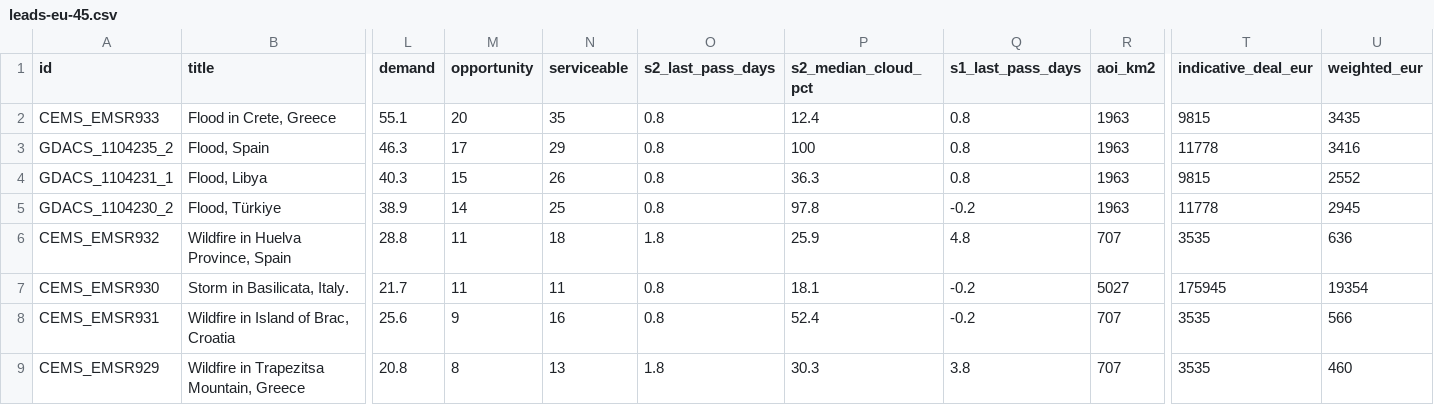
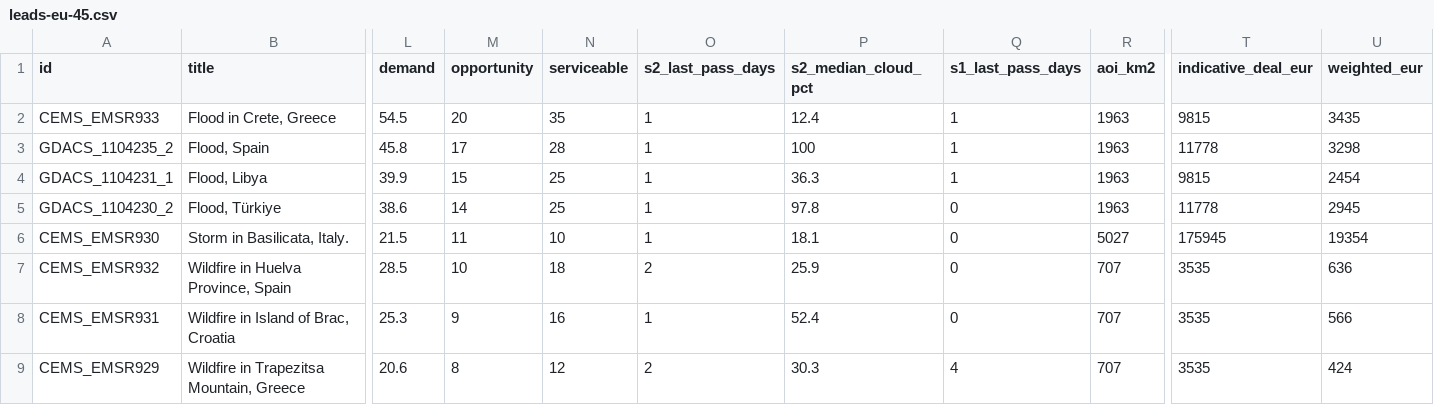
Before and after one commit to dchichorro/terrasignal, a CSV file: public/data/leads-eu-45.csv, drawn as a sheet; only a part is shown, gaps mark what is left out; removed rows and columns are numbered as before the commit, all else as after; rows hold the shown columns only; the diff names each change by its address in the sheet, - before the commit and + after, or states it on an @@ line.

```diff
--- a/public/data/leads-eu-45.csv
+++ b/public/data/leads-eu-45.csv
-L2 (demand): 55.1
+L2 (demand): 54.5
-O2:O5 (s2_last_pass_days): 0.8
+O2:O5 (s2_last_pass_days): 1
-Q2:Q4 (s1_last_pass_days): 0.8
+Q2:Q4 (s1_last_pass_days): 1
-L3 (demand): 46.3
+L3 (demand): 45.8
-N3 (serviceable): 29
+N3 (serviceable): 28
-U3 (weighted_eur): 3416
+U3 (weighted_eur): 3298
-L4 (demand): 40.3
+L4 (demand): 39.9
-N4 (serviceable): 26
+N4 (serviceable): 25
-U4 (weighted_eur): 2552
+U4 (weighted_eur): 2454
-L5 (demand): 38.9
+L5 (demand): 38.6
-Q5 (s1_last_pass_days): -0.2
+Q5 (s1_last_pass_days): 0
-row 6: CEMS_EMSR932 | Wildfire in Huelva Province, Spain | 28.8 | 11 | 18 | 1.8 | 25.9 | 4.8 | 707 | 3535 | 636
-L6 (demand): 21.7
+L6 (demand): 21.5
-N6 (serviceable): 11
+N6 (serviceable): 10
-O6 (s2_last_pass_days): 0.8
+O6 (s2_last_pass_days): 1
-Q6 (s1_last_pass_days): -0.2
+Q6 (s1_last_pass_days): 0
+row 7: CEMS_EMSR932 | Wildfire in Huelva Province, Spain | 28.5 | 10 | 18 | 2 | 25.9 | 0 | 707 | 3535 | 636
-L8 (demand): 25.6
+L8 (demand): 25.3
-O8 (s2_last_pass_days): 0.8
+O8 (s2_last_pass_days): 1
-Q8 (s1_last_pass_days): -0.2
+Q8 (s1_last_pass_days): 0
-L9 (demand): 20.8
+L9 (demand): 20.6
-N9 (serviceable): 13
+N9 (serviceable): 12
-O9 (s2_last_pass_days): 1.8
+O9 (s2_last_pass_days): 2
-Q9 (s1_last_pass_days): 3.8
+Q9 (s1_last_pass_days): 4
-U9 (weighted_eur): 460
+U9 (weighted_eur): 424
```
Also changed, not shown: public/data/leads-eu-30.csv, public/data/leads-global-30.csv, 12 other files.
